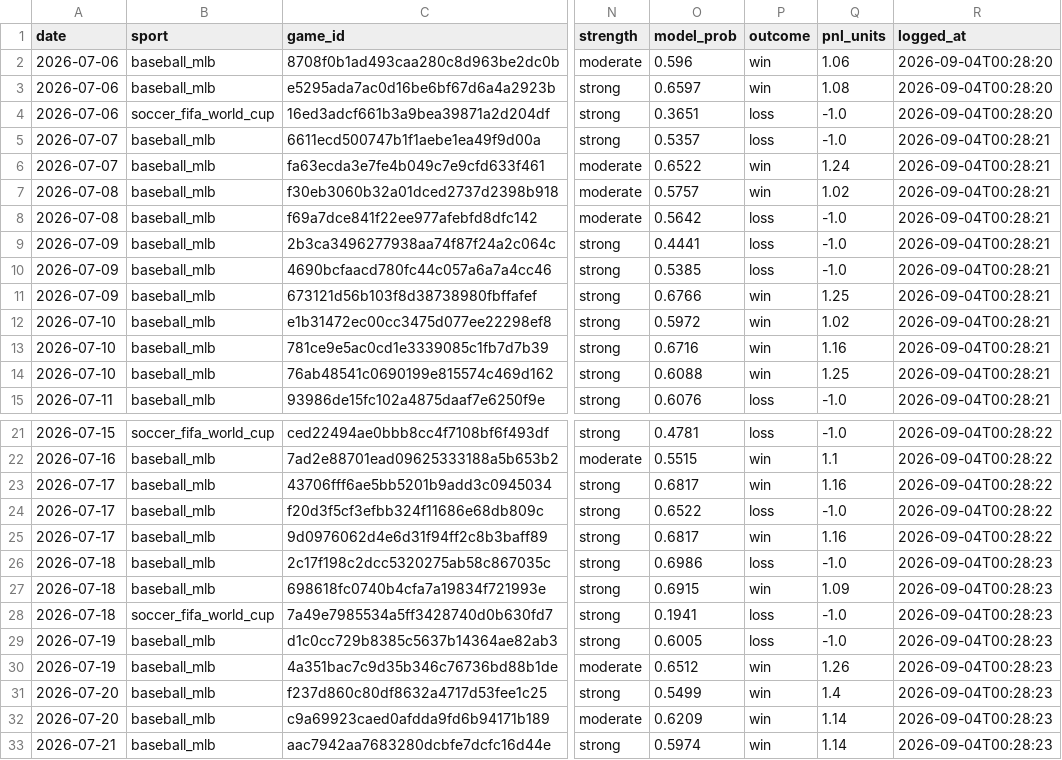
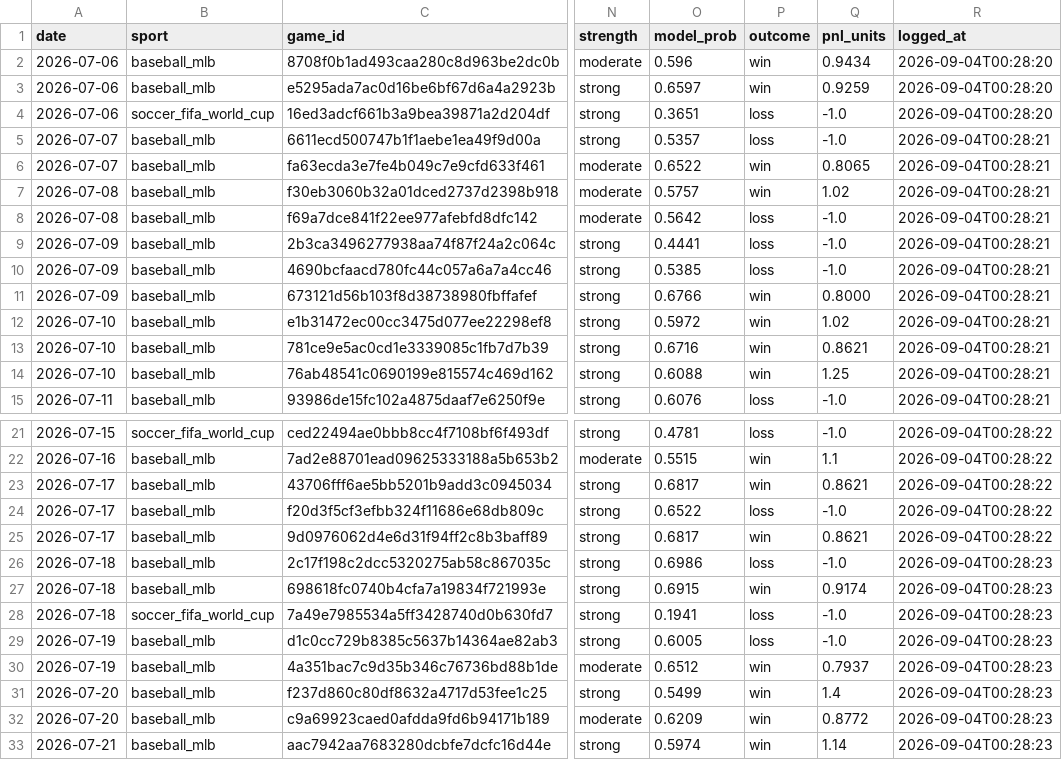
Before and after one commit to pdaly42/sports-edge, a CSV file: results_log.csv, drawn as a sheet; only a part is shown, gaps mark what is left out; the diff covers the shown part only; the diff names each change by its address in the sheet, - before the commit and + after, or states it on an @@ line.

```diff
--- a/results_log.csv
+++ b/results_log.csv
-Q2 (pnl_units): 1.06
+Q2 (pnl_units): 0.9434
-Q3 (pnl_units): 1.08
+Q3 (pnl_units): 0.9259
-Q6 (pnl_units): 1.24
+Q6 (pnl_units): 0.8065
-Q11 (pnl_units): 1.25
+Q11 (pnl_units): 0.8000
-Q13 (pnl_units): 1.16
+Q13 (pnl_units): 0.8621
-Q23 (pnl_units): 1.16
+Q23 (pnl_units): 0.8621
-Q25 (pnl_units): 1.16
+Q25 (pnl_units): 0.8621
-Q27 (pnl_units): 1.09
+Q27 (pnl_units): 0.9174
-Q30 (pnl_units): 1.26
+Q30 (pnl_units): 0.7937
-Q32 (pnl_units): 1.14
+Q32 (pnl_units): 0.8772
```
Also changed, not shown: 1 added row and 37 edited cells elsewhere in this file, 2 other files.
